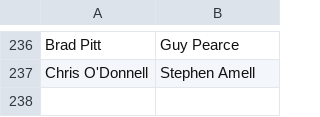
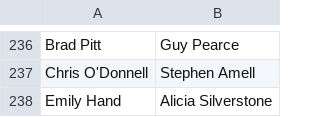
Before and after one commit to kmcelhinney09/RET2021, a CSV file: doppelgangers_list.csv, drawn as a sheet; only a part is shown, gaps mark what is left out; the diff names each change by its address in the sheet, - before the commit and + after, or states it on an @@ line.

```diff
--- a/doppelgangers_list.csv
+++ b/doppelgangers_list.csv
+row 238: Emily Hand | Alicia Silverstone
```
Also changed, not shown: 5 other files.
